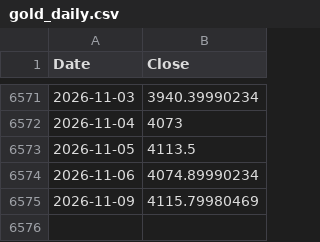
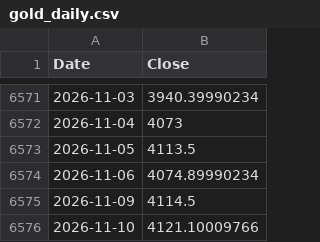
Before and after one commit to rkarim25/Strategy, a CSV file: gold_daily.csv, drawn as a sheet; only a part is shown, gaps mark what is left out.

```diff
--- a/gold_daily.csv
+++ b/gold_daily.csv
@@ -6574,2 +6574,3 @@ Date,Close
 2026-11-06,4074.89990234
-2026-11-09,4115.79980469
+2026-11-09,4114.5
+2026-11-10,4121.10009766
```
Also changed, not shown: 3bal_daily.csv, ftse250_daily.csv, 17 other files.
